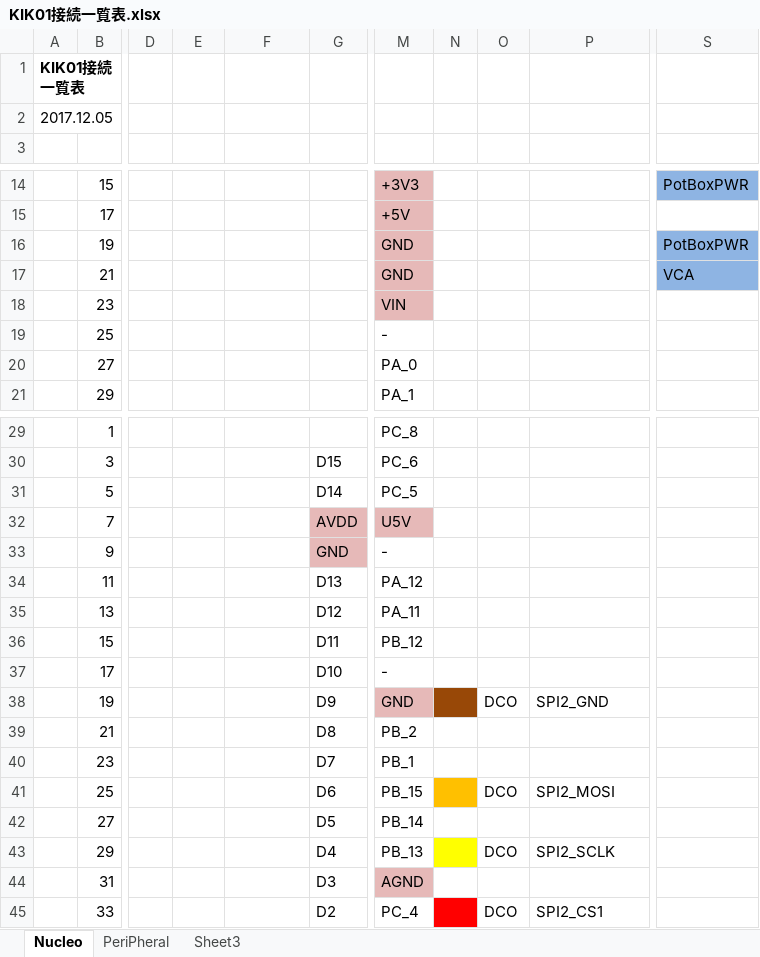
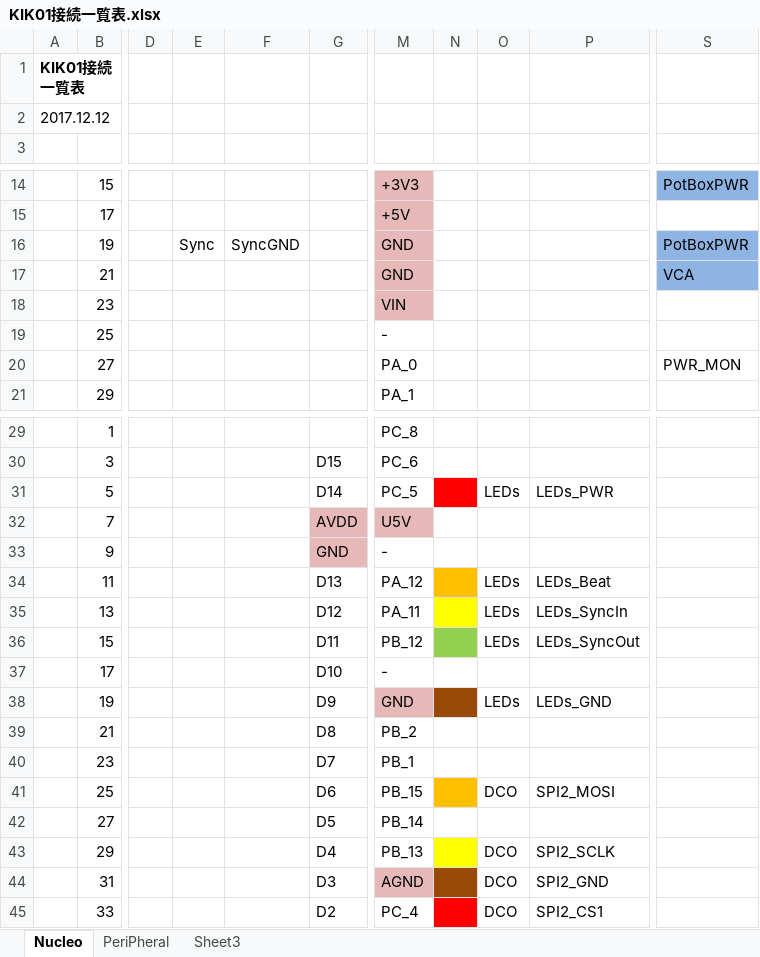
Before and after one commit to ryood/KIK01, an Excel workbook: KIK01接続一覧表.xlsx, sheet Nucleo, drawn as a sheet; only a part is shown, gaps mark what is left out; values as stored, in another font and other column widths than the file's, no borders; charts and pictures not drawn; the diff names each change by its address in the sheet, - before the commit and + after, or states it on an @@ line.

```diff
--- a/KIK01接続一覧表.xlsx (sheet Nucleo)
+++ b/KIK01接続一覧表.xlsx (sheet Nucleo)
-A2: 2017.12.05
+A2: 2017.12.12
-E16: (empty)
+E16: Sync
-F16: (empty)
+F16: SyncGND
-S20: (empty)
+S20: PWR_MON
-N31 fill: none
+N31 fill: #FF0000
-O31: (empty)
+O31: LEDs
-P31: (empty)
+P31: LEDs_PWR
-N34 fill: none
+N34 fill: #FFC000
-O34:O36: (empty)
+O34:O36: LEDs
-P34: (empty)
+P34: LEDs_Beat
-N35 fill: none
+N35 fill: #FFFF00
-P35: (empty)
+P35: LEDs_SyncIn
-N36 fill: none
+N36 fill: #92D050
-P36: (empty)
+P36: LEDs_SyncOut
-O38: DCO
+O38: LEDs
-P38: SPI2_GND
+P38: LEDs_GND
-N44 fill: none
+N44 fill: #984807
-O44: (empty)
+O44: DCO
-P44: (empty)
+P44: SPI2_GND
```
Also changed, not shown: 2 other files.
